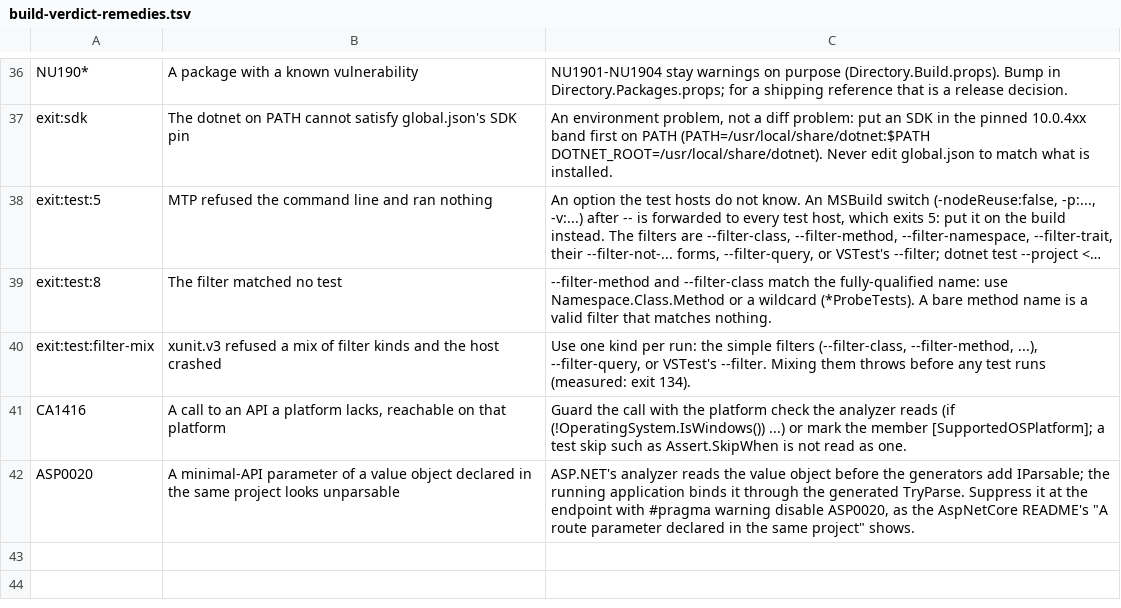
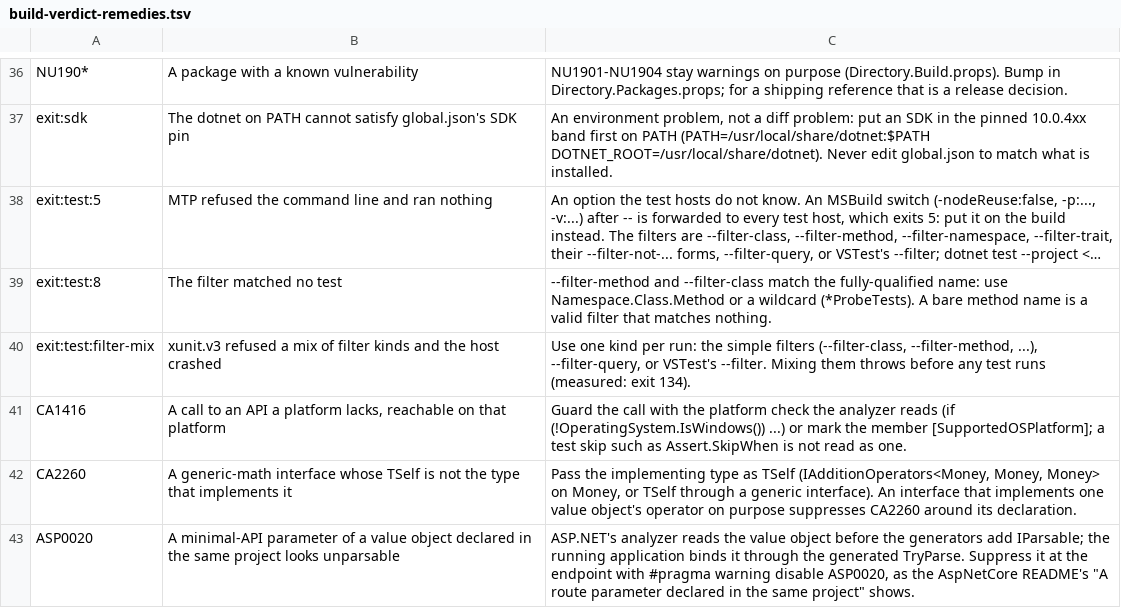
Before and after one commit to CaffeinatedCoder/CodoMetis.TypeKit, a TSV file: tools/BuildVerdict/build-verdict-remedies.tsv, drawn as a sheet; only a part is shown, gaps mark what is left out; long unchanged cells end in ….

```diff
--- a/tools/BuildVerdict/build-verdict-remedies.tsv
+++ b/tools/BuildVerdict/build-verdict-remedies.tsv
@@ -41,2 +41,3 @@ exit:test:filter-mix	xunit.v3 refused a mix of filter kinds and the host crashed
 CA1416	A call to an API a platform lacks, reachable on that platform	Guard the call with the platform check the analyzer reads (if (!OperatingSystem.IsWindows()) ...) or mark the member [SupportedOSPlatform]; a test skip such as Assert.SkipWhen is not read as one.
+CA2260	A generic-math interface whose TSelf is not the type that implements it	Pass the implementing type as TSelf (IAdditionOperators<Money, Money, Money> on Money, or TSelf through a generic interface). An interface that implements one value object's operator on purpose suppresses CA2260 around its declaration.
 ASP0020	A minimal-API parameter of a value object declared in the same project looks unparsable	ASP.NET's analyzer reads the value object before the generators add IParsable; the running application binds it through the generated TryParse. Suppress it at the endpoint with #pragma warning disable ASP0020, as the AspNetCore README's "A route parameter declared in the same project" shows.
```
Also changed, not shown: 10 other files.
